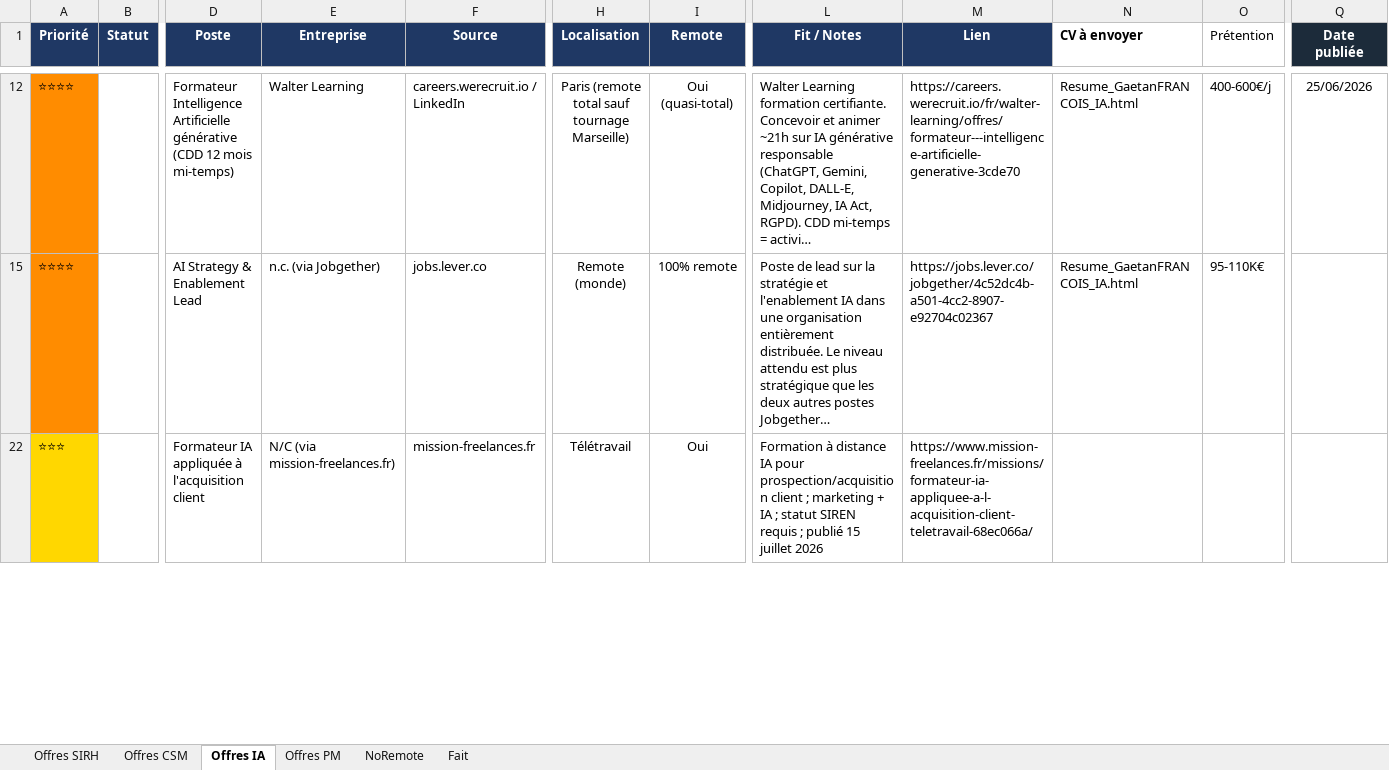
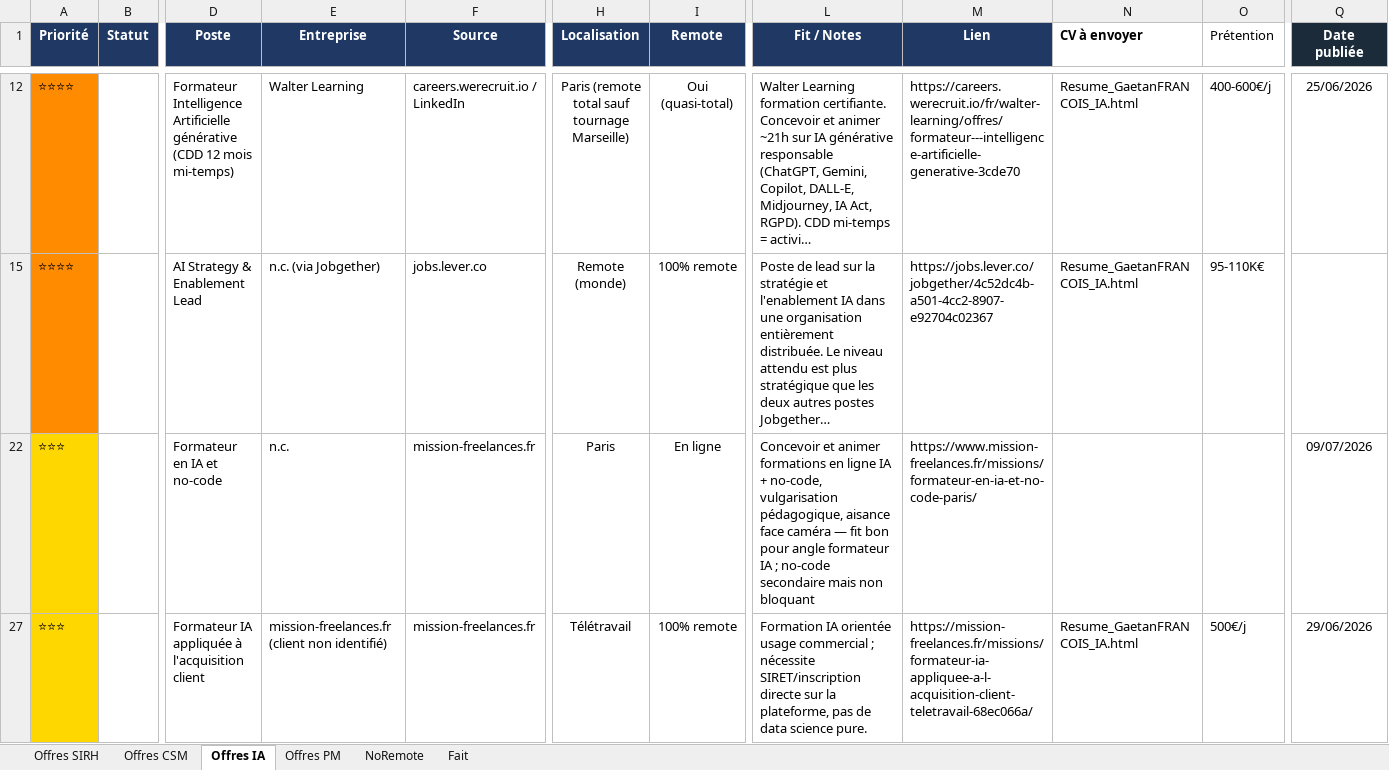
Before and after one commit to MisterZogs/recherche-taf, an Excel workbook: offres_emploi.xlsx, sheet Offres IA, drawn as a sheet; only a part is shown, gaps mark what is left out; long unchanged cells end in …; values as stored, in another font and other column widths than the file's, no borders; addresses are those after the commit; rows hold the shown columns only; the diff covers the shown part only; the diff names each change by its address in the sheet, - before the commit and + after, or states it on an @@ line.

```diff
--- a/offres_emploi.xlsx (sheet Offres IA)
+++ b/offres_emploi.xlsx (sheet Offres IA)
@@ row 22 unhidden: ⭐⭐⭐ |  | Formateur en IA et no-code | n.c. | mission-freelances.fr | Paris | En ligne | Concevoir et animer formations en ligne IA + no-code, vulgarisation pédagogique, aisance face caméra — fit bon pour angle formateur IA ; no-code secondaire mais non bloquant | https://www.mission-freelances.fr/missions/formateur-en-ia-et-no-code-paris/ |  |  | 09/07/2026 @@
-E27 (Entreprise): N/C (via mission-freelances.fr)
+E27 (Entreprise): mission-freelances.fr (client non identifié)
-I27 (Remote): Oui
+I27 (Remote): 100% remote
-L27 (Fit / Notes): Formation à distance IA pour prospection/acquisition client ; marketing + IA ; statut SIREN requis ; publié 15 juillet 2026
+L27 (Fit / Notes): Formation IA orientée usage commercial ; nécessite SIRET/inscription directe sur la plateforme, pas de data science pure.
-M27 (Lien): https://www.mission-freelances.fr/missions/formateur-ia-appliquee-a-l-acquisition-client-teletravail-68ec066a/
+M27 (Lien): https://mission-freelances.fr/missions/formateur-ia-appliquee-a-l-acquisition-client-teletravail-68ec066a/
-N27 (CV à envoyer): (empty)
+N27 (CV à envoyer): Resume_GaetanFRANCOIS_IA.html
-O27 (Prétention): (empty)
+O27 (Prétention): 500€/j
-Q27 (Date publiée): (empty)
+Q27 (Date publiée): 29/06/2026
```
Also changed, not shown: 1 hidden or unhidden row elsewhere in this sheet, sheet Offres PM, sheet Fait, hidden cells.
